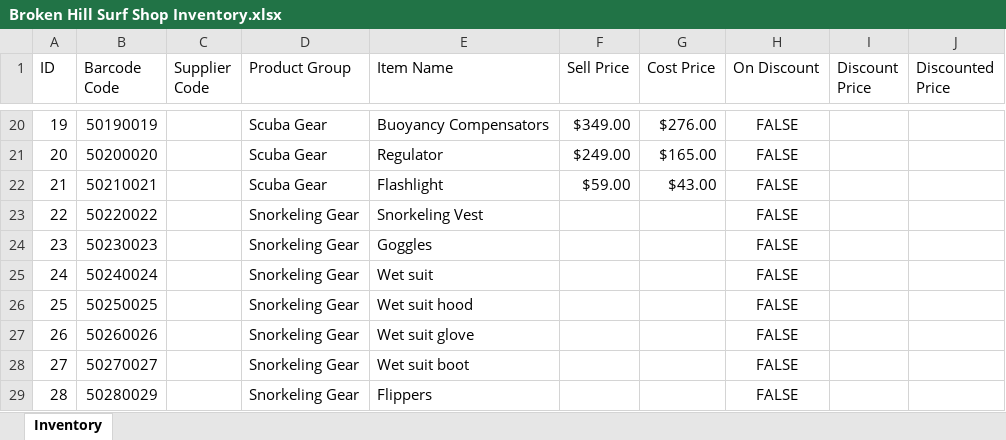
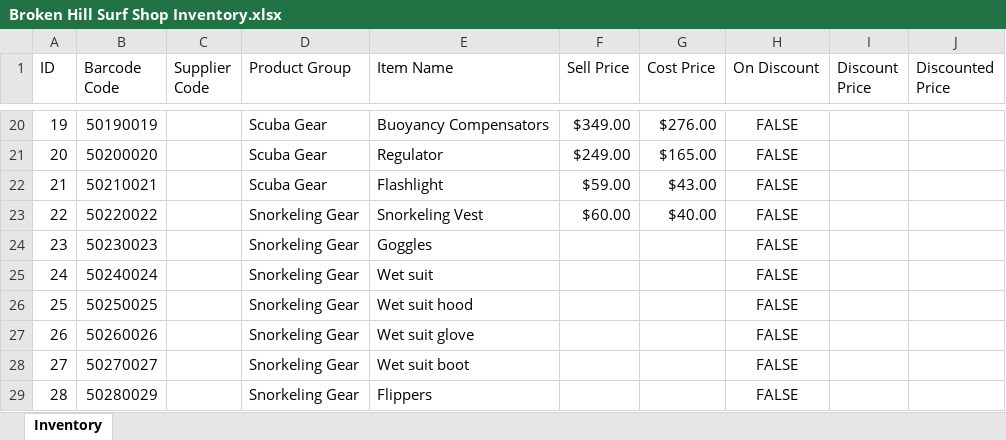
Before and after one commit to bearbear12345/school_2014_9IPT, an Excel workbook: Broken Hill Surf Shop Inventory.xlsx, sheet Inventory, drawn as a sheet; only a part is shown, gaps mark what is left out; values as stored, in another font and other column widths than the file's, no borders; the diff names each change by its address in the sheet, - before the commit and + after, or states it on an @@ line.

Commit message:
Added the full inventory, still got prices and discounts to go*

```diff
--- a/Broken Hill Surf Shop Inventory.xlsx (sheet Inventory)
+++ b/Broken Hill Surf Shop Inventory.xlsx (sheet Inventory)
-F23 (Sell Price): (empty)
+F23 (Sell Price): $60.00
-G23 (Cost Price): (empty)
+G23 (Cost Price): $40.00
```
